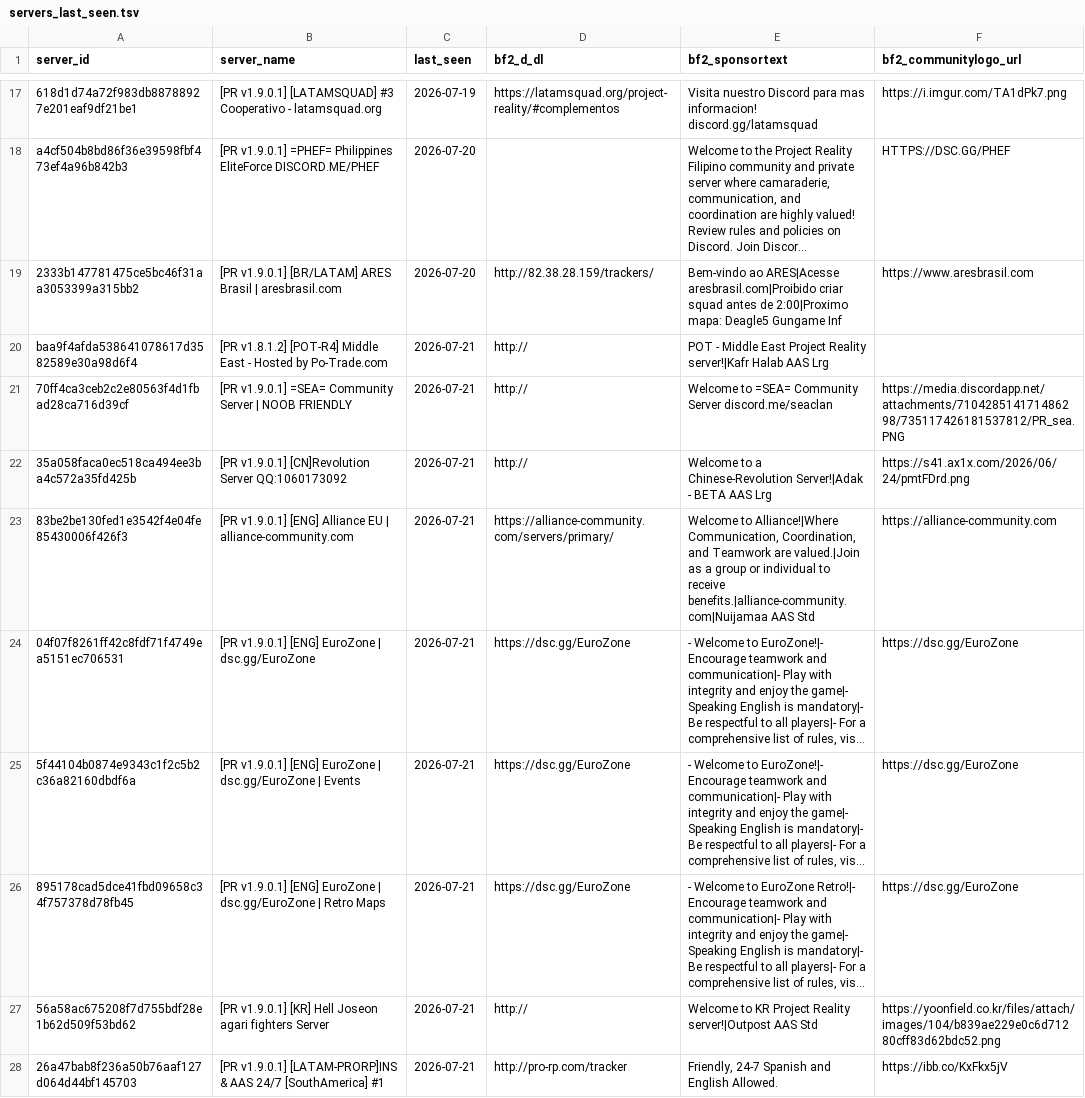
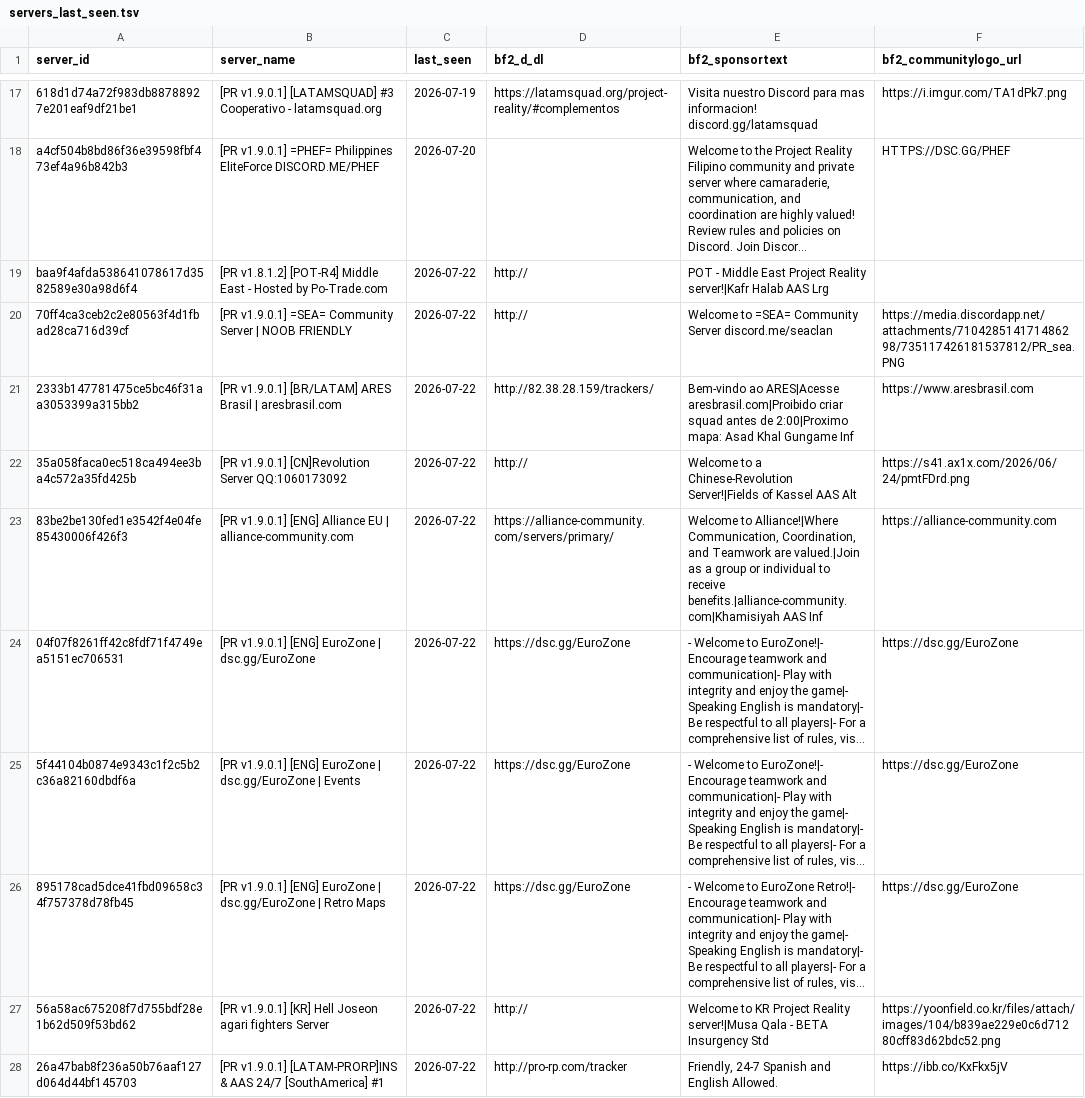
Before and after one commit to SucharMistrz/PRServerTracker, a TSV file: data/servers_last_seen.tsv, drawn as a sheet; only a part is shown, gaps mark what is left out; long unchanged cells end in …; removed rows and columns are numbered as before the commit, all else as after; the diff covers the shown part only; the diff names each change by its address in the sheet, - before the commit and + after, or states it on an @@ line.

```diff
--- a/data/servers_last_seen.tsv
+++ b/data/servers_last_seen.tsv
-row 19: 2333b147781475ce5bc46f31aa3053399a315bb2 | [PR v1.9.0.1] [BR/LATAM] ARES Brasil | aresbrasil.com | 2026-07-20 | http://82.38.28.159/trackers/ | Bem-vindo ao ARES|Acesse aresbrasil.com|Proibido criar squad antes de 2:00|Proximo mapa: Deagle5 Gungame Inf | https://www.aresbrasil.com
-C19:C20 (last_seen): 2026-07-21
+C19:C20 (last_seen): 2026-07-22
+row 21: 2333b147781475ce5bc46f31aa3053399a315bb2 | [PR v1.9.0.1] [BR/LATAM] ARES Brasil | aresbrasil.com | 2026-07-22 | http://82.38.28.159/trackers/ | Bem-vindo ao ARES|Acesse aresbrasil.com|Proibido criar squad antes de 2:00|Proximo mapa: Asad Khal Gungame Inf | https://www.aresbrasil.com
-C22:C28 (last_seen): 2026-07-21
+C22:C28 (last_seen): 2026-07-22
-E22 (bf2_sponsortext): …a Chinese-Revolution Server!|Adak - BETA AAS Lrg
+E22 (bf2_sponsortext): …a Chinese-Revolution Server!|Fields of Kassel AAS Alt
-E23 (bf2_sponsortext): …to receive benefits.|alliance-community.com|Nuijamaa AAS Std
+E23 (bf2_sponsortext): …to receive benefits.|alliance-community.com|Khamisiyah AAS Inf
-E27 (bf2_sponsortext): …Project Reality server!|Outpost AAS Std
+E27 (bf2_sponsortext): …Project Reality server!|Musa Qala - BETA Insurgency Std
```
Also changed, not shown: 18 edited cells elsewhere in this file.
